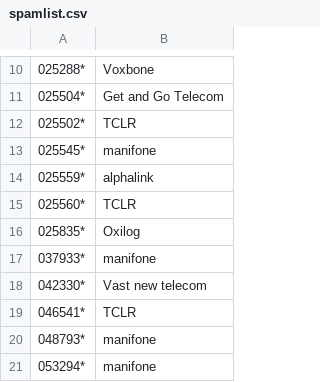
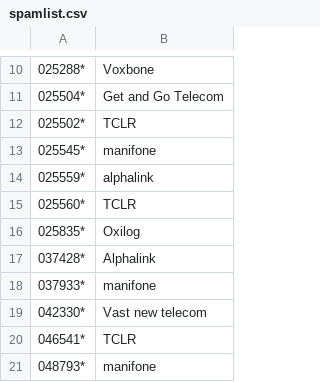
Before and after one commit to guiguiabloc/spamtel, a CSV file: spamlist.csv, drawn as a sheet; only a part is shown, gaps mark what is left out; the shorter side is filled out with more unchanged rows.

Commit message:
add 037428

```diff
--- a/spamlist.csv
+++ b/spamlist.csv
@@ -16,2 +16,3 @@
 025835*,Oxilog
+037428*,Alphalink
 037933*,manifone
```
